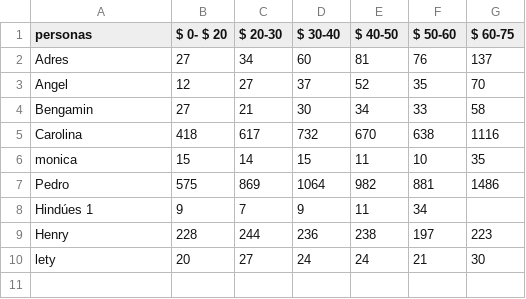
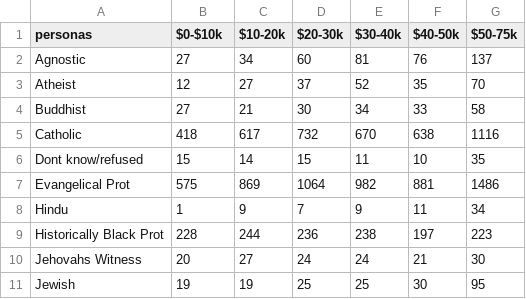
Before and after one commit to juan-123456/nose, a CSV file: README.csv, drawn as a sheet.

Commit message:
Update README.csv

```diff
--- a/README.csv
+++ b/README.csv
@@ -1,10 +1,11 @@
-personas , $ 0- $ 20, $ 20-30, $ 30-40, $ 40-50, $ 50-60, $ 60-75
-Adres , 27,34,60,81,76,137
-Angel , 12,27,37,52,35,70
-Bengamin , 27,21,30,34,33,58
-Carolina , 418,617,732,670,638,1116
-monica , 15,14,15,11,10,35
-Pedro , 575,869,1064,982,881,1486
-Hindúes 1,9,7,9,11,34
-Henry , 228,244,236,238,197,223
-lety , 20,27,24,24,21,30
+personas,$0-$10k,$10-20k,$20-30k,$30-40k,$40-50k,$50-75k
+Agnostic,27,34,60,81,76,137
+Atheist,12,27,37,52,35,70
+Buddhist,27,21,30,34,33,58
+Catholic,418,617,732,670,638,1116
+Dont know/refused,15,14,15,11,10,35
+Evangelical Prot,575,869,1064,982,881,1486
+Hindu,1,9,7,9,11,34
+Historically Black Prot,228,244,236,238,197,223
+Jehovahs Witness,20,27,24,24,21,30
+Jewish,19,19,25,25,30,95
```
